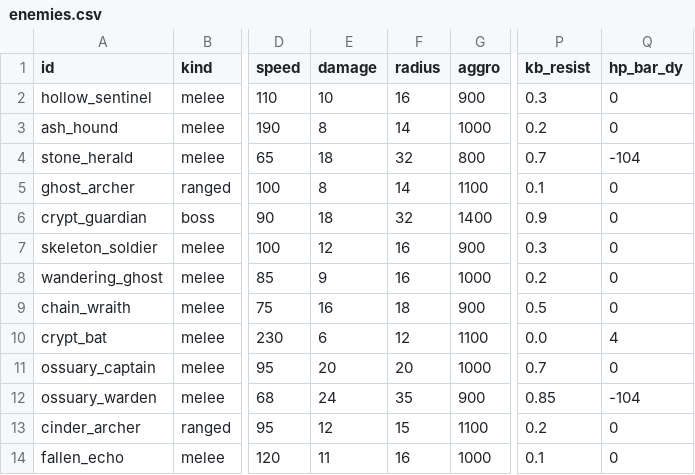
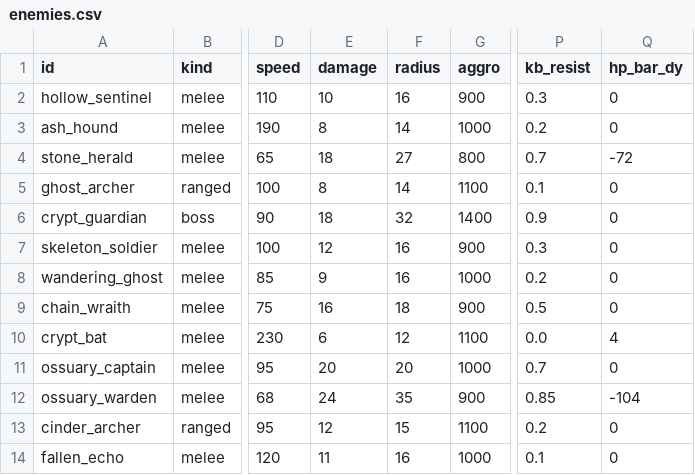
Before and after one commit to Willvinicius2/echoes-of-the-shatter, a CSV file: godot/data2d/enemies.csv, drawn as a sheet; only a part is shown, gaps mark what is left out; the diff names each change by its address in the sheet, - before the commit and + after, or states it on an @@ line.

```diff
--- a/godot/data2d/enemies.csv
+++ b/godot/data2d/enemies.csv
-F4 (radius): 32
+F4 (radius): 27
-Q4 (hp_bar_dy): -104
+Q4 (hp_bar_dy): -72
```
Also changed, not shown: 6 other files.
